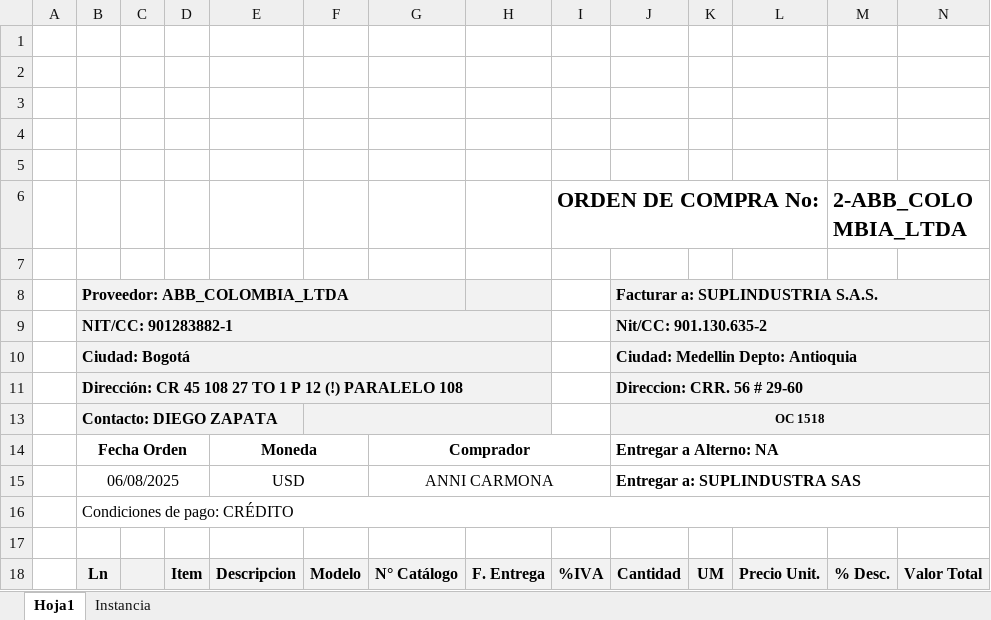
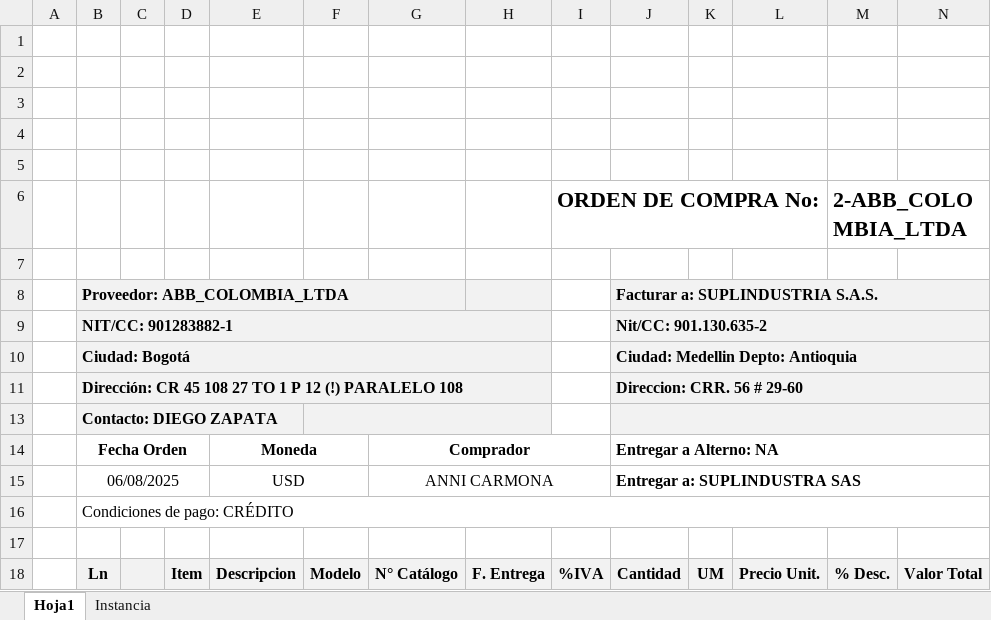
Before and after one commit to Llano0/Suplindustria, an Excel workbook: ModuloWeb1/Plantillas/PlantillaOrdenes.xlsx, sheet Hoja1, drawn as a sheet; values as stored, in another font and other column widths than the file's, no borders; charts and pictures not drawn; the diff names each change by its address in the sheet, - before the commit and + after, or states it on an @@ line.

Commit message:
primer commit

```diff
--- a/ModuloWeb1/Plantillas/PlantillaOrdenes.xlsx (sheet Hoja1)
+++ b/ModuloWeb1/Plantillas/PlantillaOrdenes.xlsx (sheet Hoja1)
-J13: OC 1518
+J13: (empty)
```
